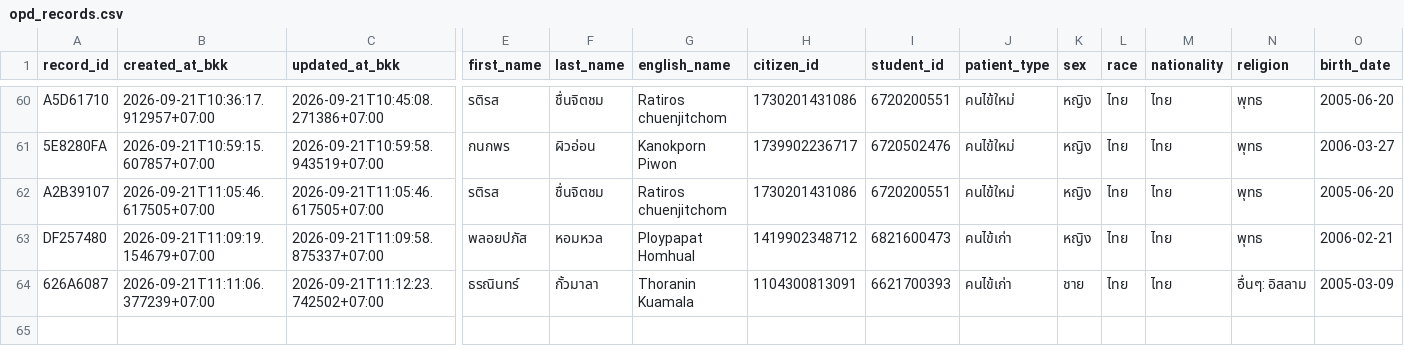
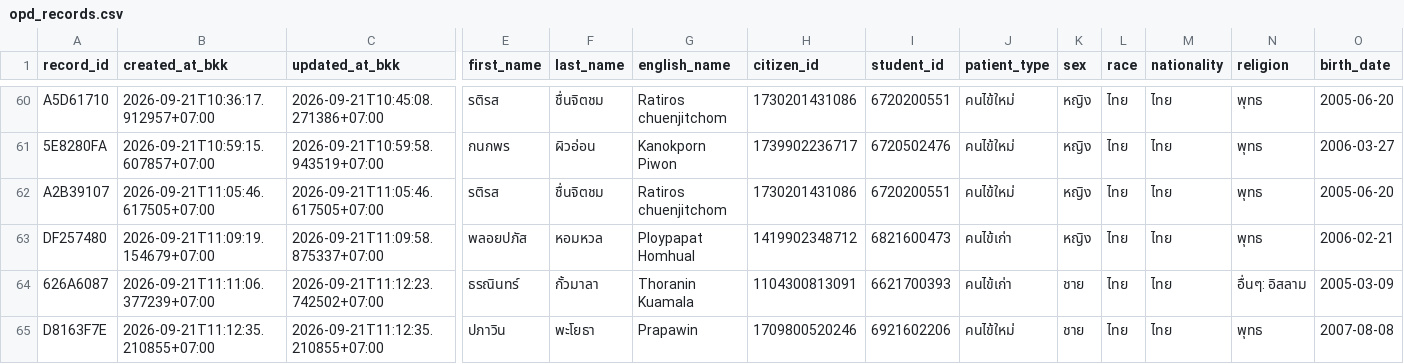
Before and after one commit to PythonianSt/OPD5, a CSV file: opd_records.csv, drawn as a sheet; only a part is shown, gaps mark what is left out; rows hold the shown columns only; the diff names each change by its address in the sheet, - before the commit and + after, or states it on an @@ line.

Commit message:
add OPD record D8163F7E 2026-09-21T11:12:35.210855+07:00

```diff
--- a/opd_records.csv
+++ b/opd_records.csv
+row 65: D8163F7E | 2026-09-21T11:12:35.210855+07:00 | 2026-09-21T11:12:35.210855+07:00 | ปภาวิน | พะโยธา | Prapawin | 1709800520246 | 6921602206 | คนไข้ใหม่ | ชาย | ไทย | ไทย | พุทธ | 2007-08-08
```
